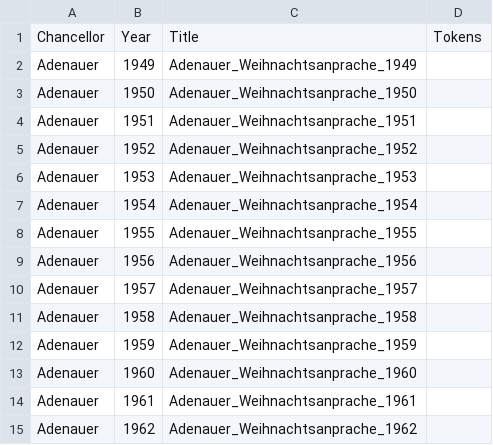
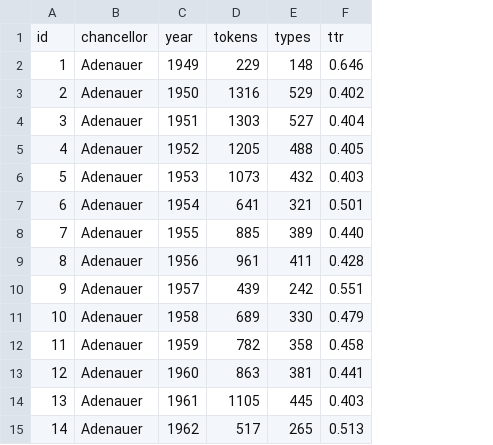
Before and after one commit to javiermunoz-acebes/weihnachtsansprachen-corpus, a CSV file: CORPUS_METADATA.csv, drawn as a sheet; removed rows and columns are numbered as before the commit, all else as after; the diff names each change by its address in the sheet, - before the commit and + after, or states it on an @@ line.

Commit message:
Restore original CORPUS_METADATA.csv, README.MD and corpus_manager.py from source

```diff
--- a/CORPUS_METADATA.csv
+++ b/CORPUS_METADATA.csv
+column A, rows 2-15: 1 | 2 | 3 | 4 | 5 | 6 | 7 | 8 | 9 | 10 | 11 | 12 | 13 | 14
-column C, rows 2-15: Adenauer_Weihnachtsanprache_1949 | Adenauer_Weihnachtsanprache_1950 | Adenauer_Weihnachtsanprache_1951 | Adenauer_Weihnachtsanprache_1952 | Adenauer_Weihnachtsanprache_1953 | Adenauer_Weihnachtsanprache_1954 | Adenauer_Weihnachtsanprache_1955 | Adenauer_Weihnachtsanprache_1956 | Adenauer_Weihnachtsanprache_1957 | Adenauer_Weihnachtsanprache_1958 | Adenauer_Weihnachtsanprache_1959 | Adenauer_Weihnachtsanprache_1960 | Adenauer_Weihnachtsanprache_1961 | Adenauer_Weihnachtsanprache_1962
-column D, empty
+column D, rows 2-15: 229 | 1316 | 1303 | 1205 | 1073 | 641 | 885 | 961 | 439 | 689 | 782 | 863 | 1105 | 517
+column E, rows 2-15: 148 | 529 | 527 | 488 | 432 | 321 | 389 | 411 | 242 | 330 | 358 | 381 | 445 | 265
+column F, rows 2-15: 0.646 | 0.402 | 0.404 | 0.405 | 0.403 | 0.501 | 0.440 | 0.428 | 0.551 | 0.479 | 0.458 | 0.441 | 0.403 | 0.513
-row 1: Chancellor | Year | Title | Tokens
+row 1: id | chancellor | year | tokens | types | ttr
```
Also changed, not shown: 2 other files.
